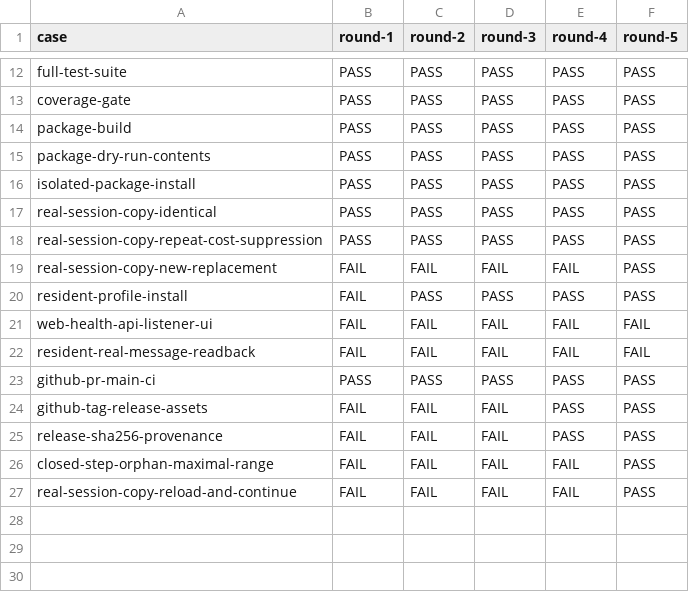
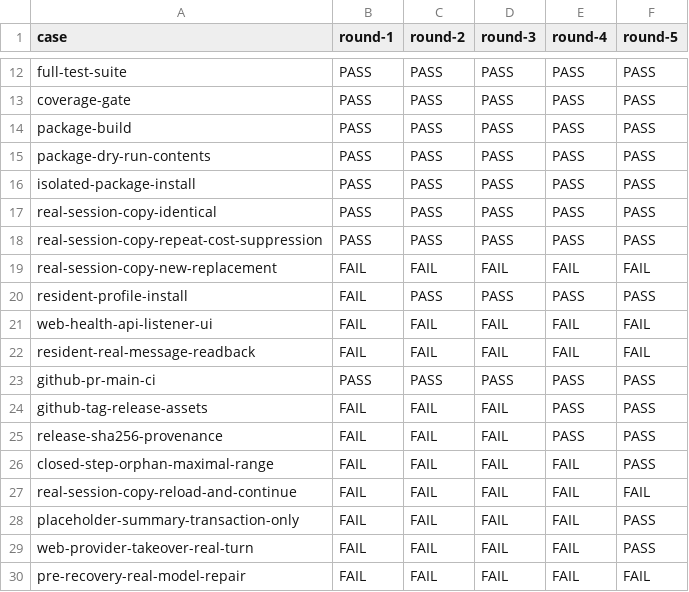
Before and after one commit to zzusp/dsh-compaction-convergent, a CSV file: docs/acceptance/compaction-convergence/matrix.csv, drawn as a sheet; only a part is shown, gaps mark what is left out.

```diff
--- a/docs/acceptance/compaction-convergence/matrix.csv
+++ b/docs/acceptance/compaction-convergence/matrix.csv
@@ -18,3 +18,3 @@ real-session-copy-identical,PASS,PASS,PASS,PASS,PASS
 real-session-copy-repeat-cost-suppression,PASS,PASS,PASS,PASS,PASS
-real-session-copy-new-replacement,FAIL,FAIL,FAIL,FAIL,PASS
+real-session-copy-new-replacement,FAIL,FAIL,FAIL,FAIL,FAIL
 resident-profile-install,FAIL,PASS,PASS,PASS,PASS
@@ -26,2 +26,5 @@ release-sha256-provenance,FAIL,FAIL,FAIL,PASS,PASS
 closed-step-orphan-maximal-range,FAIL,FAIL,FAIL,FAIL,PASS
-real-session-copy-reload-and-continue,FAIL,FAIL,FAIL,FAIL,PASS
+real-session-copy-reload-and-continue,FAIL,FAIL,FAIL,FAIL,FAIL
+placeholder-summary-transaction-only,FAIL,FAIL,FAIL,FAIL,PASS
+web-provider-takeover-real-turn,FAIL,FAIL,FAIL,FAIL,PASS
+pre-recovery-real-model-repair,FAIL,FAIL,FAIL,FAIL,FAIL
```
Also changed, not shown: 5 other files.
